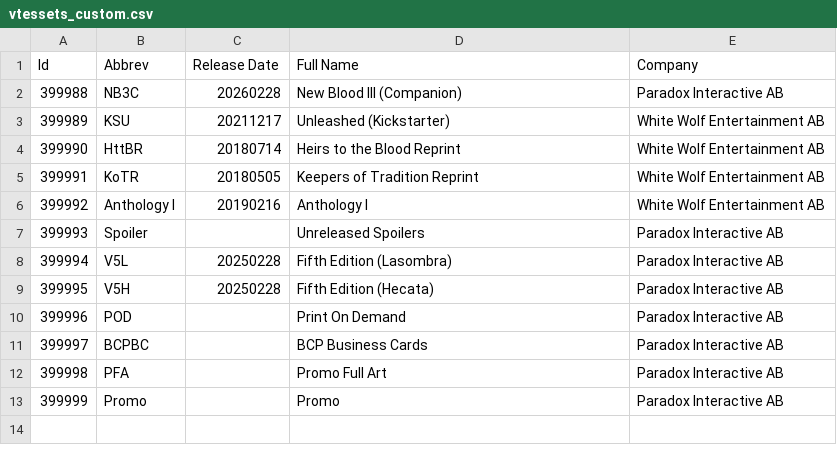
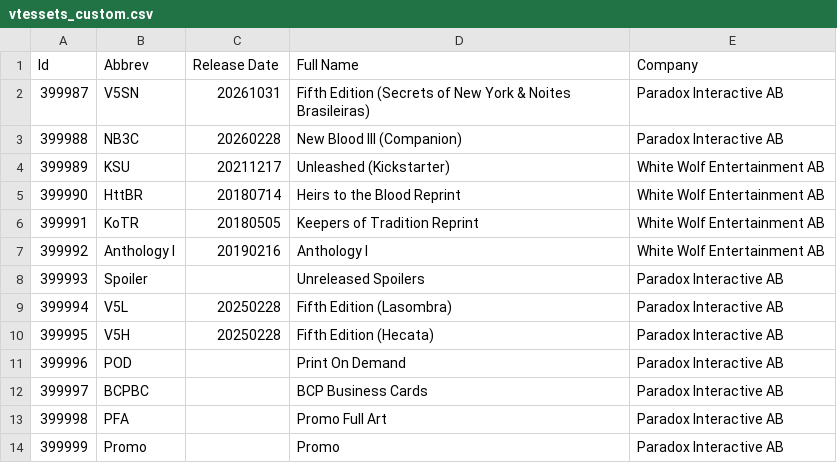
Before and after one commit to Zavierazo/vtesdecks-back, a CSV file: src/main/resources/data/vtessets_custom.csv, drawn as a sheet; the diff names each change by its address in the sheet, - before the commit and + after, or states it on an @@ line.

```diff
--- a/src/main/resources/data/vtessets_custom.csv
+++ b/src/main/resources/data/vtessets_custom.csv
+row 2: 399987 | V5SN | 20261031 | Fifth Edition (Secrets of New York & Noites Brasileiras) | Paradox Interactive AB
```
Also changed, not shown: src/main/resources/data/vtescrypt.csv, src/main/resources/data/vteslib.csv, 4 other files.
